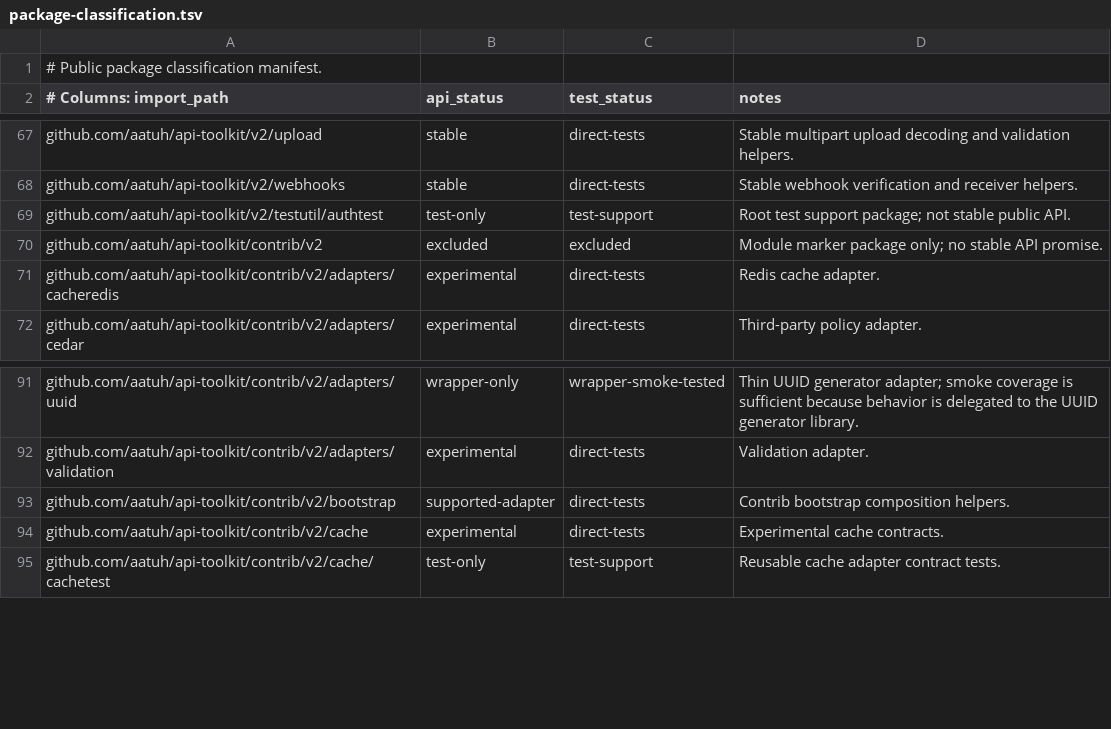
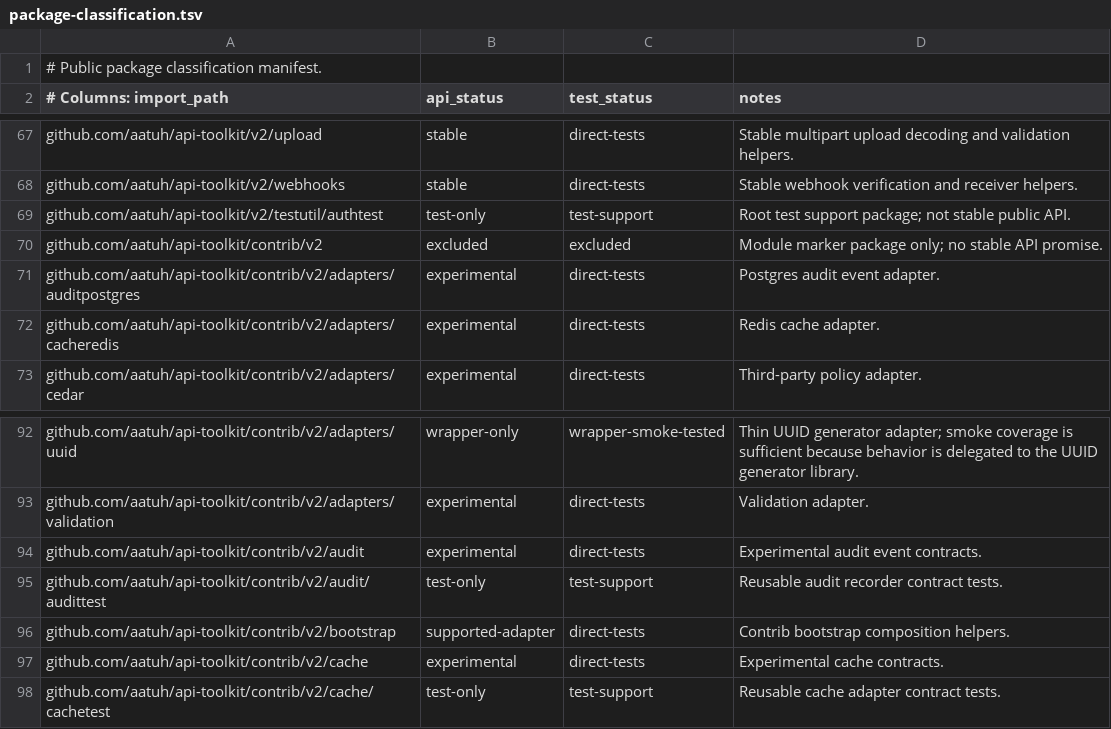
Before and after one commit to aatuh/api-toolkit, a TSV file: docs/package-classification.tsv, drawn as a sheet; only a part is shown, gaps mark what is left out; the diff names each change by its address in the sheet, - before the commit and + after, or states it on an @@ line.

Commit message:
feat: add postgres audit adapter

```diff
--- a/docs/package-classification.tsv
+++ b/docs/package-classification.tsv
+row 71: github.com/aatuh/api-toolkit/contrib/v2/adapters/auditpostgres | experimental | direct-tests | Postgres audit event adapter.
+row 94: github.com/aatuh/api-toolkit/contrib/v2/audit | experimental | direct-tests | Experimental audit event contracts.
+row 95: github.com/aatuh/api-toolkit/contrib/v2/audit/audittest | test-only | test-support | Reusable audit recorder contract tests.
```
Also changed, not shown: 11 other files.
